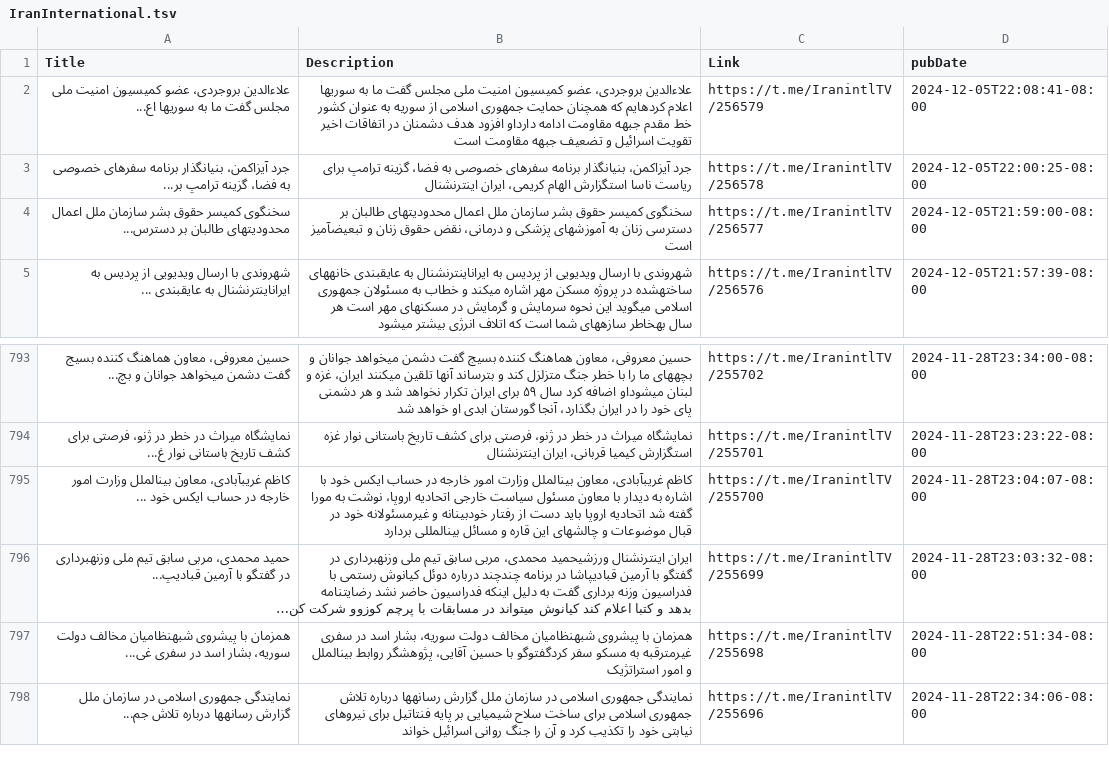
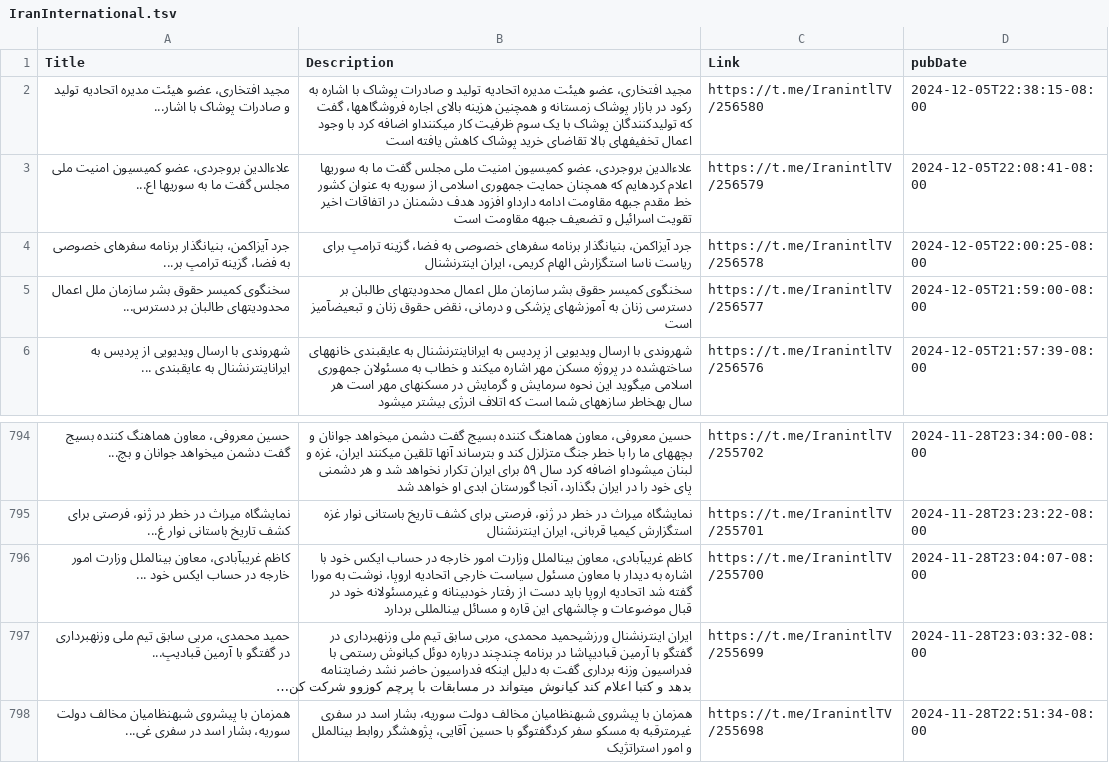
Before and after one commit to NewsCorpGSOC/newscorpgsoc.github.io, a TSV file: GoogleSheets/IranInternational.tsv, drawn as a sheet; only a part is shown, gaps mark what is left out; long unchanged cells end in …; removed rows and columns are numbered as before the commit, all else as after; the diff names each change by its address in the sheet, - before the commit and + after, or states it on an @@ line.

Commit message:
Routine update of IranInternational TSV file

```diff
--- a/GoogleSheets/IranInternational.tsv
+++ b/GoogleSheets/IranInternational.tsv
+row 2: مجید افتخاری، عضو هیئت مدیره اتحادیه تولید و صادرات پوشاک با اشار... | مجید افتخاری، عضو هیئت مدیره اتحادیه تولید و صادرات پوشاک با اشاره به رکود در بازار پوشاک زمستانه و همچنین هزینه بالای اجاره فروشگاهها، گفت که تولیدکنندگان پوشاک با یک سوم ظرفیت کار میکننداو اضافه کرد با وجود اعمال تخفیفهای بالا تقاضای خرید پوشاک کاهش یافته است | https://t.me/IranintlTV/256580 | 2024-12-05T22:38:15-08:00
-row 798: نمایندگی جمهوری اسلامی در سازمان ملل گزارش رسانهها درباره تلاش جم... | نمایندگی جمهوری اسلامی در سازمان ملل گزارش رسانهها درباره تلاش جمهوری اسلامی برای ساخت سلاح شیمیایی بر پایه فنتاتیل برای نیروهای نیابتی خود را تکذیب کرد و آن را جنگ روانی اسرائیل خواند | https://t.me/IranintlTV/255696 | 2024-11-28T22:34:06-08:00
```
